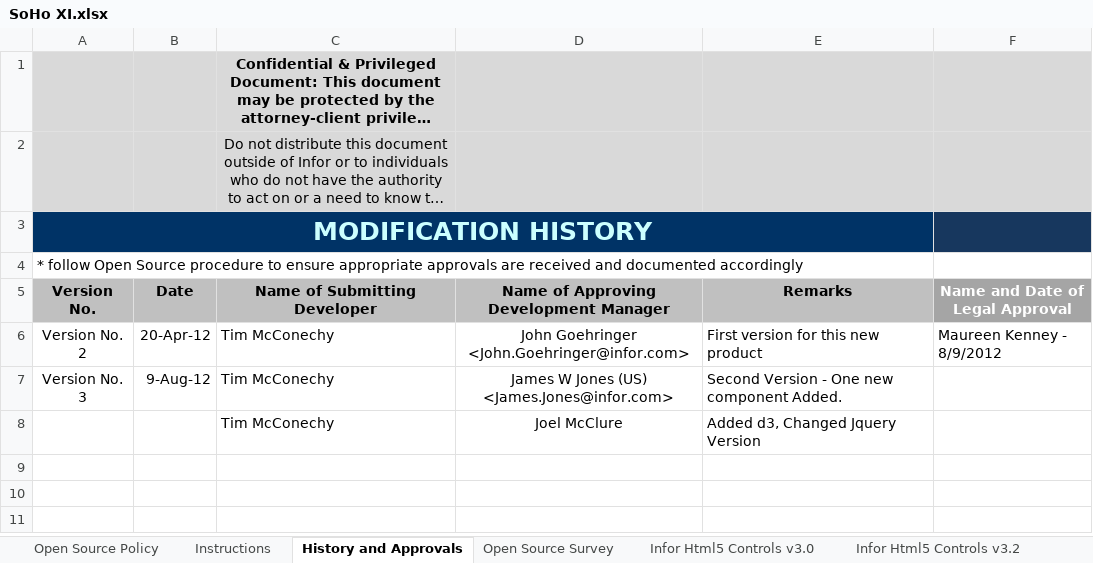
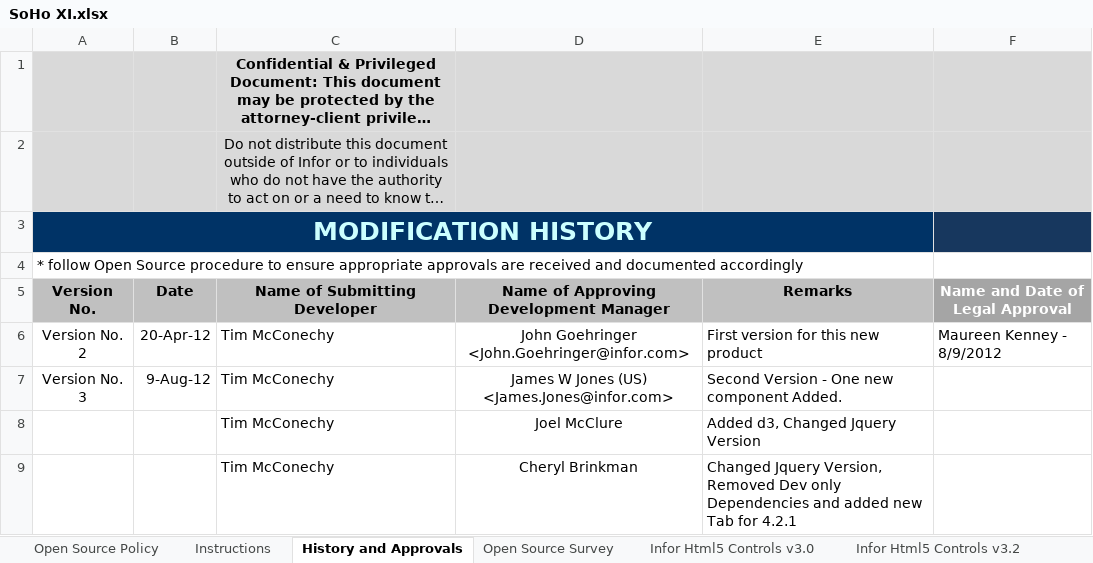
Before and after one commit to infor-design/enterprise, an Excel workbook: SoHo XI.xlsx, sheet History and Approvals, drawn as a sheet; long unchanged cells end in …; values as stored, in another font and other column widths than the file's, no borders; the diff names each change by its address in the sheet, - before the commit and + after, or states it on an @@ line.

```diff
--- a/SoHo XI.xlsx (sheet History and Approvals)
+++ b/SoHo XI.xlsx (sheet History and Approvals)
+row 9:  |  | Tim McConechy | Cheryl Brinkman | Changed Jquery Version, Removed Dev only Dependencies and added new Tab for 4.2.1
```
Also changed, not shown: sheet Infor Html5 Controls v3.2, other sheet tabs, charts or pictures, 1 other file.
